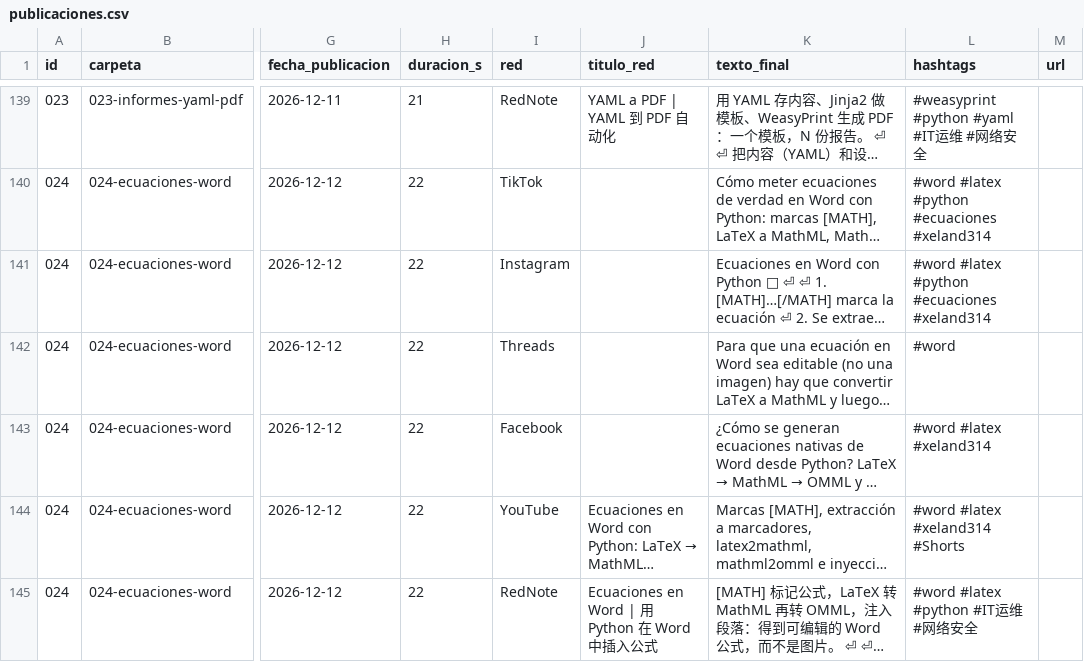
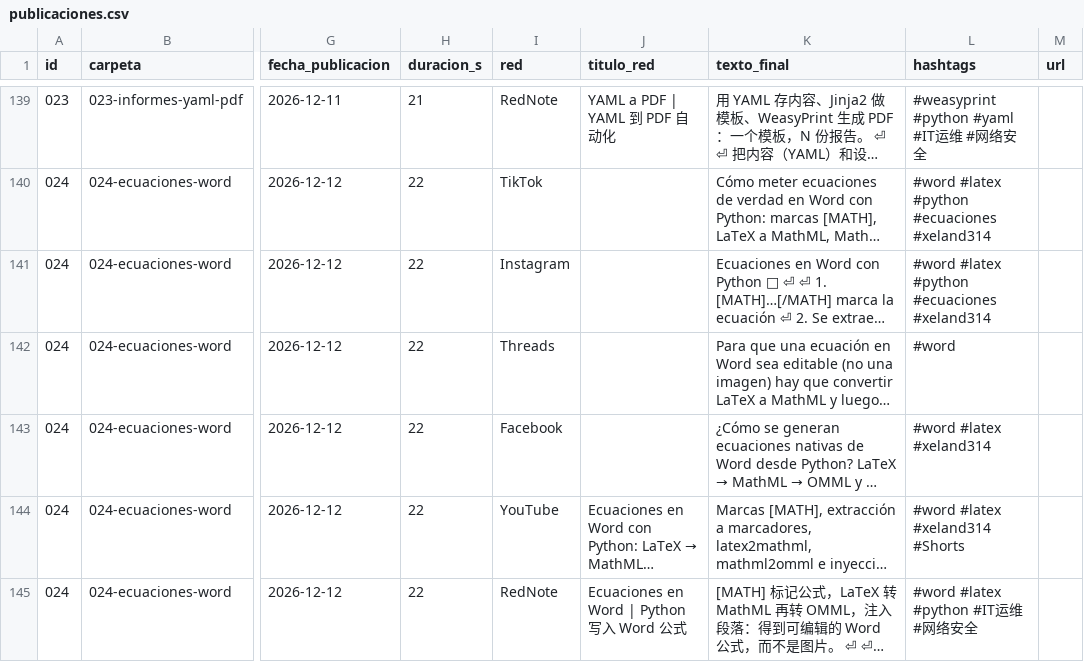
Before and after one commit to xeland314/social-media, a CSV file: log/publicaciones.csv, drawn as a sheet; only a part is shown, gaps mark what is left out; long unchanged cells end in …; the diff names each change by its address in the sheet, - before the commit and + after, or states it on an @@ line.

```diff
--- a/log/publicaciones.csv
+++ b/log/publicaciones.csv
-J145 (titulo_red): Ecuaciones en Word | 用 Python 在 Word 中插入公式
+J145 (titulo_red): Ecuaciones en Word | Python 写入 Word 公式
```
Also changed, not shown: 3 other files.
